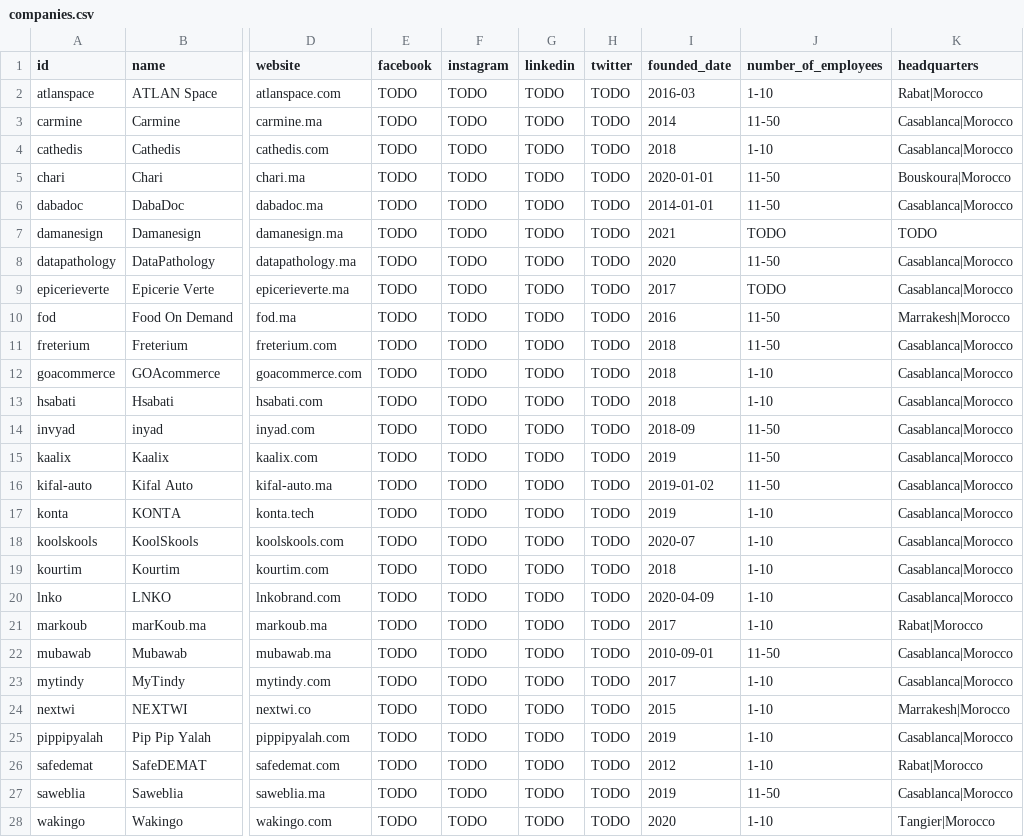
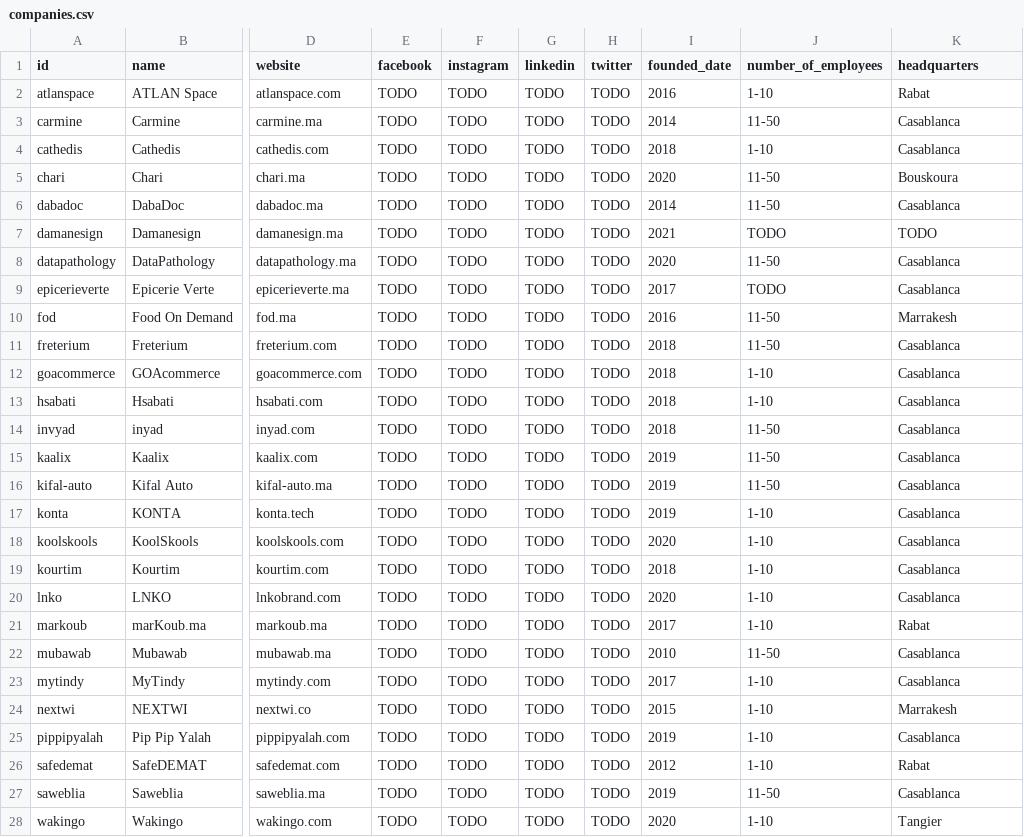
Before and after one commit to dy3l/yqGcHIiNPLS, a CSV file: data/companies.csv, drawn as a sheet; only a part is shown, gaps mark what is left out; the diff covers the shown part only; the diff names each change by its address in the sheet, - before the commit and + after, or states it on an @@ line.

Commit message:
Modify the data in companies.csv file. Add tests using pydantic

```diff
--- a/data/companies.csv
+++ b/data/companies.csv
-I2 (founded_date): 2016-03
+I2 (founded_date): 2016
-K2 (headquarters): Rabat|Morocco
+K2 (headquarters): Rabat
-K3:K4 (headquarters): Casablanca|Morocco
+K3:K4 (headquarters): Casablanca
-I5 (founded_date): 2020-01-01
+I5 (founded_date): 2020
-K5 (headquarters): Bouskoura|Morocco
+K5 (headquarters): Bouskoura
-I6 (founded_date): 2014-01-01
+I6 (founded_date): 2014
-K6 (headquarters): Casablanca|Morocco
+K6 (headquarters): Casablanca
-K8:K9 (headquarters): Casablanca|Morocco
+K8:K9 (headquarters): Casablanca
-K10 (headquarters): Marrakesh|Morocco
+K10 (headquarters): Marrakesh
-K11:K20 (headquarters): Casablanca|Morocco
+K11:K20 (headquarters): Casablanca
-I14 (founded_date): 2018-09
+I14 (founded_date): 2018
-I16 (founded_date): 2019-01-02
+I16 (founded_date): 2019
-I18 (founded_date): 2020-07
+I18 (founded_date): 2020
-I20 (founded_date): 2020-04-09
+I20 (founded_date): 2020
-K21 (headquarters): Rabat|Morocco
+K21 (headquarters): Rabat
-I22 (founded_date): 2010-09-01
+I22 (founded_date): 2010
-K22:K23 (headquarters): Casablanca|Morocco
+K22:K23 (headquarters): Casablanca
-K24 (headquarters): Marrakesh|Morocco
+K24 (headquarters): Marrakesh
-K25 (headquarters): Casablanca|Morocco
+K25 (headquarters): Casablanca
-K26 (headquarters): Rabat|Morocco
+K26 (headquarters): Rabat
-K27 (headquarters): Casablanca|Morocco
+K27 (headquarters): Casablanca
-K28 (headquarters): Tangier|Morocco
+K28 (headquarters): Tangier
```
Also changed, not shown: 2 edited cells elsewhere in this file, 1 other file.
